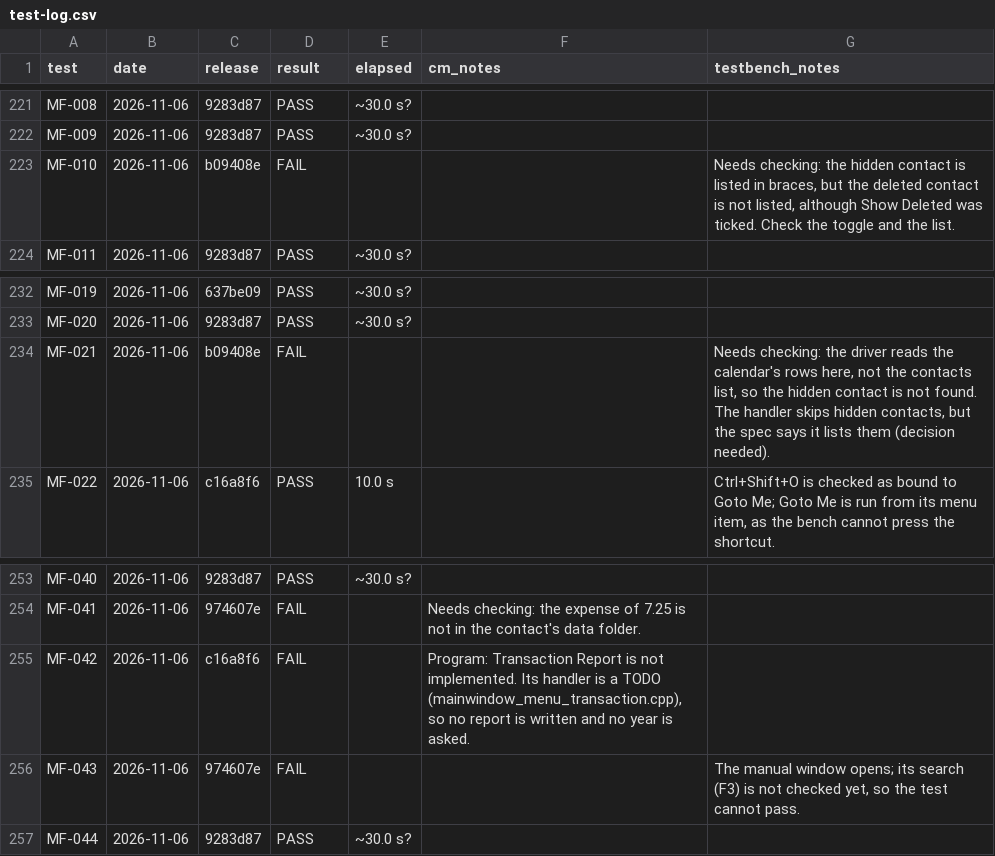
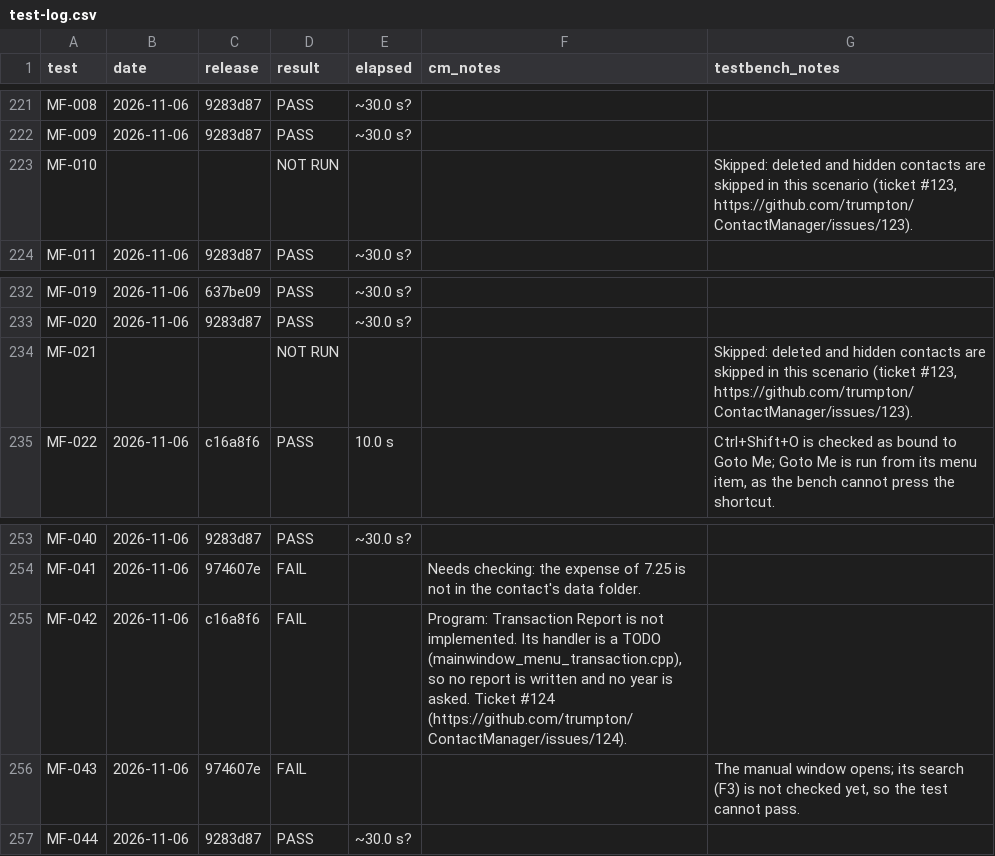
Before and after one commit to trumpton/ContactManager, a CSV file: documents/test-log.csv, drawn as a sheet; only a part is shown, gaps mark what is left out.

```diff
--- a/documents/test-log.csv
+++ b/documents/test-log.csv
@@ -222,3 +222,3 @@ MF-008,2026-11-06,9283d87,PASS,~30.0 s?,,
 MF-009,2026-11-06,9283d87,PASS,~30.0 s?,,
-MF-010,2026-11-06,b09408e,FAIL,,,"Needs checking: the hidden contact is listed in braces, but the deleted contact is not listed, although Show Deleted was ticked. Check the toggle and the list."
+MF-010,,,NOT RUN,,,"Skipped: deleted and hidden contacts are skipped in this scenario (ticket #123, https://github.com/trumpton/ContactManager/issues/123)."
 MF-011,2026-11-06,9283d87,PASS,~30.0 s?,,
@@ -233,3 +233,3 @@ MF-019,2026-11-06,637be09,PASS,~30.0 s?,,
 MF-020,2026-11-06,9283d87,PASS,~30.0 s?,,
-MF-021,2026-11-06,b09408e,FAIL,,,"Needs checking: the driver reads the calendar's rows here, not the contacts list, so the hidden contact is not found. The handler skips hidden contacts, but the spec says it lists them (decision needed)."
+MF-021,,,NOT RUN,,,"Skipped: deleted and hidden contacts are skipped in this scenario (ticket #123, https://github.com/trumpton/ContactManager/issues/123)."
 MF-022,2026-11-06,c16a8f6,PASS,10.0 s,,"Ctrl+Shift+O is checked as bound to Goto Me; Goto Me is run from its menu item, as the bench cannot press the shortcut."
@@ -254,3 +254,3 @@ MF-040,2026-11-06,9283d87,PASS,~30.0 s?,,
 MF-041,2026-11-06,974607e,FAIL,,Needs checking: the expense of 7.25 is not in the contact's data folder.,
-MF-042,2026-11-06,c16a8f6,FAIL,,"Program: Transaction Report is not implemented. Its handler is a TODO (mainwindow_menu_transaction.cpp), so no report is written and no year is asked.",
+MF-042,2026-11-06,c16a8f6,FAIL,,"Program: Transaction Report is not implemented. Its handler is a TODO (mainwindow_menu_transaction.cpp), so no report is written and no year is asked. Ticket #124 (https://github.com/trumpton/ContactManager/issues/124).",
 MF-043,2026-11-06,974607e,FAIL,,,"The manual window opens; its search (F3) is not checked yet, so the test cannot pass."
```
Also changed, not shown: 4 other files.
